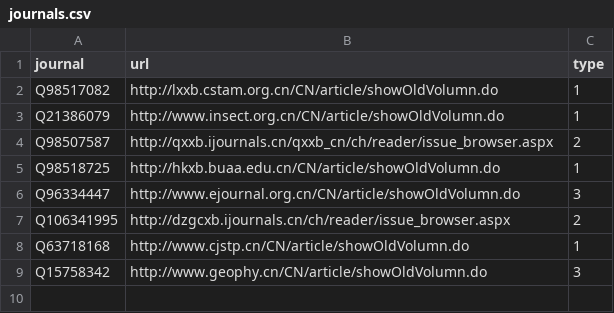
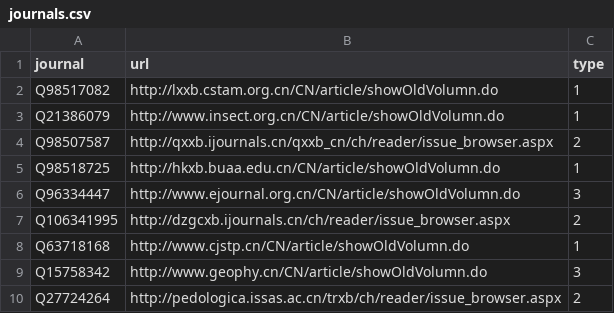
Before and after one commit to stevenliuyi/chinese-doi, a CSV file: journals.csv, drawn as a sheet; the diff names each change by its address in the sheet, - before the commit and + after, or states it on an @@ line.

```diff
--- a/journals.csv
+++ b/journals.csv
+row 10: Q27724264 | http://pedologica.issas.ac.cn/trxb/ch/reader/issue_browser.aspx | 2
```
Also changed, not shown: 1 other file.
